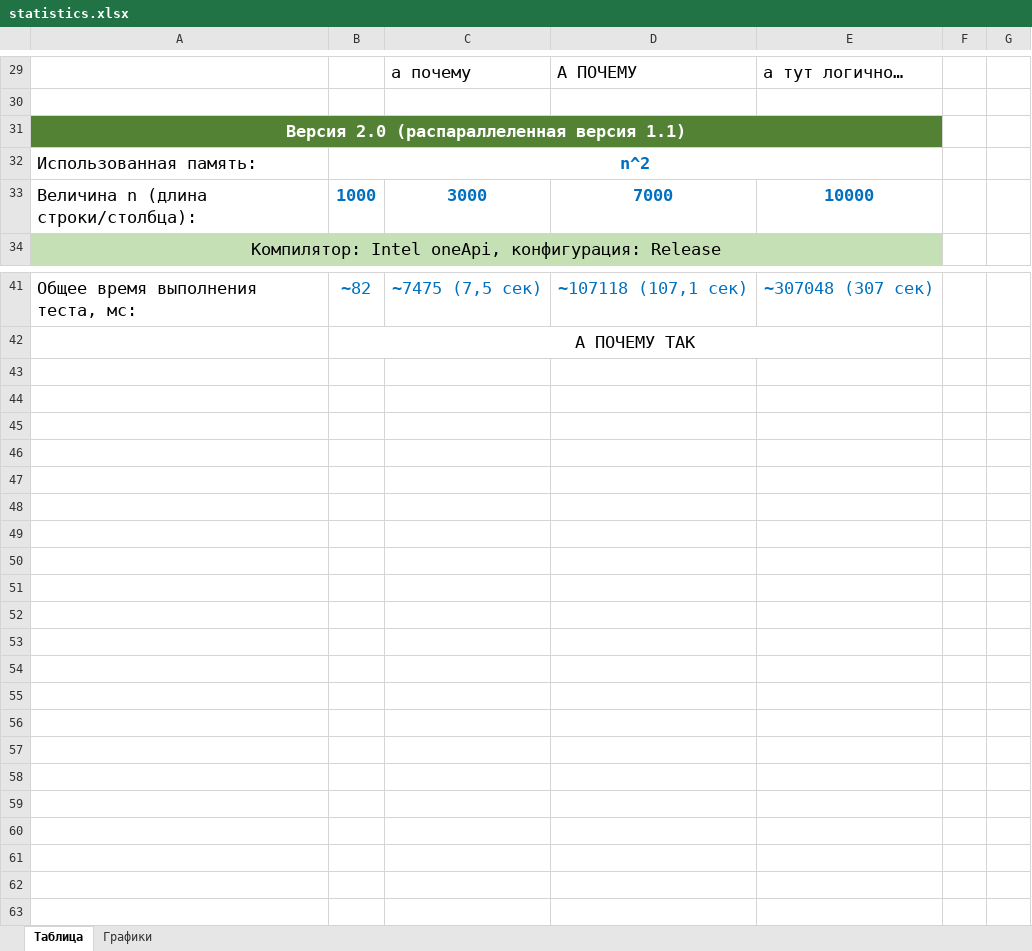
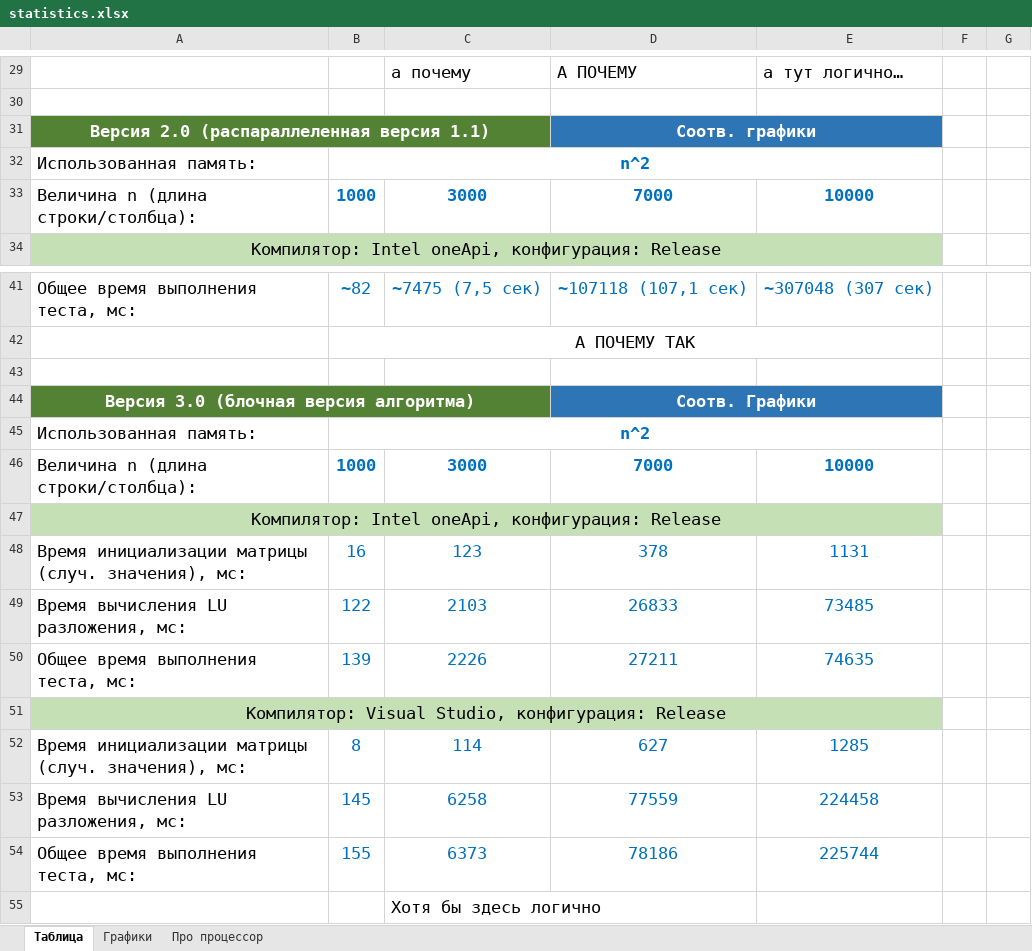
Before and after one commit to ArchBenchs/ArchBenchs, an Excel workbook: DecompositionLU/docs/statistics.xlsx, sheet Таблица, drawn as a sheet; only a part is shown, gaps mark what is left out; values as stored, in another font and other column widths than the file's, no borders; charts and pictures not drawn; removed rows and columns are numbered as before the commit, all else as after; the diff names each change by its address in the sheet, - before the commit and + after, or states it on an @@ line.

```diff
--- a/DecompositionLU/docs/statistics.xlsx (sheet Таблица)
+++ b/DecompositionLU/docs/statistics.xlsx (sheet Таблица)
+sheet tab: Про процессор
-A31:E31 merged
+A31:C31 merged
-D31: (empty)
+D31: Соотв. графики
-D31:E31 fill: #548235
+D31:E31 fill: #2E75B6
+D31:E31 merged
+row 43: (empty)
+row 44: Версия 3.0 (блочная версия алгоритма) |  |  | Соотв. Графики
+row 45: Использованная память: | n^2
+row 46: Величина n (длина строки/столбца): | 1000 | 3000 | 7000 | 10000
+row 47: Компилятор: Intel oneApi, конфигурация: Release
+row 48: Время инициализации матрицы (случ. значения), мс: | 16 | 123 | 378 | 1131
+row 49: Время вычисления LU разложения, мс: | 122 | 2103 | 26833 | 73485
+row 50: Общее время выполнения теста, мс: | 139 | 2226 | 27211 | 74635
+row 51: Компилятор: Visual Studio, конфигурация: Release
+row 52: Время инициализации матрицы (случ. значения), мс: | 8 | 114 | 627 | 1285
+row 53: Время вычисления LU разложения, мс: | 145 | 6258 | 77559 | 224458
+row 54: Общее время выполнения теста, мс: | 155 | 6373 | 78186 | 225744
+row 55:  |  | Хотя бы здесь логично
```
Also changed, not shown: sheet Графики, charts or pictures, 4 other files.
